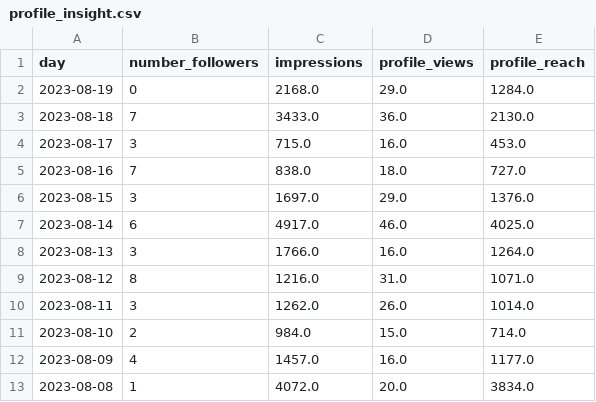
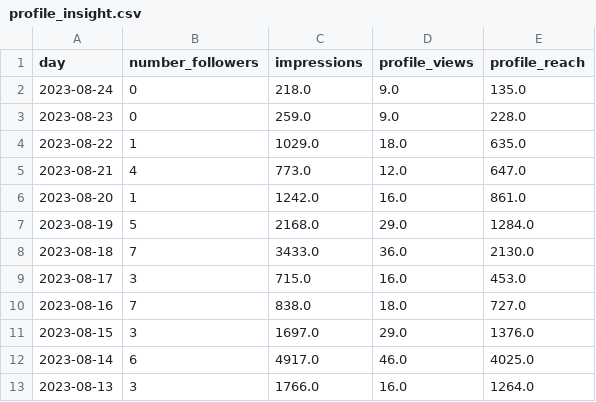
Before and after one commit to albertovidalrod/Instagram-Analysis, a CSV file: data/profile_insight.csv, drawn as a sheet; only a part is shown; the shorter side is filled out with more unchanged rows.

```diff
--- a/data/profile_insight.csv
+++ b/data/profile_insight.csv
@@ -1,3 +1,8 @@
 day,number_followers,impressions,profile_views,profile_reach
-2023-08-19,0,2168.0,29.0,1284.0
+2023-08-24,0,218.0,9.0,135.0
+2023-08-23,0,259.0,9.0,228.0
+2023-08-22,1,1029.0,18.0,635.0
+2023-08-21,4,773.0,12.0,647.0
+2023-08-20,1,1242.0,16.0,861.0
+2023-08-19,5,2168.0,29.0,1284.0
 2023-08-18,7,3433.0,36.0,2130.0
```
Also changed, not shown: 2 other files.
